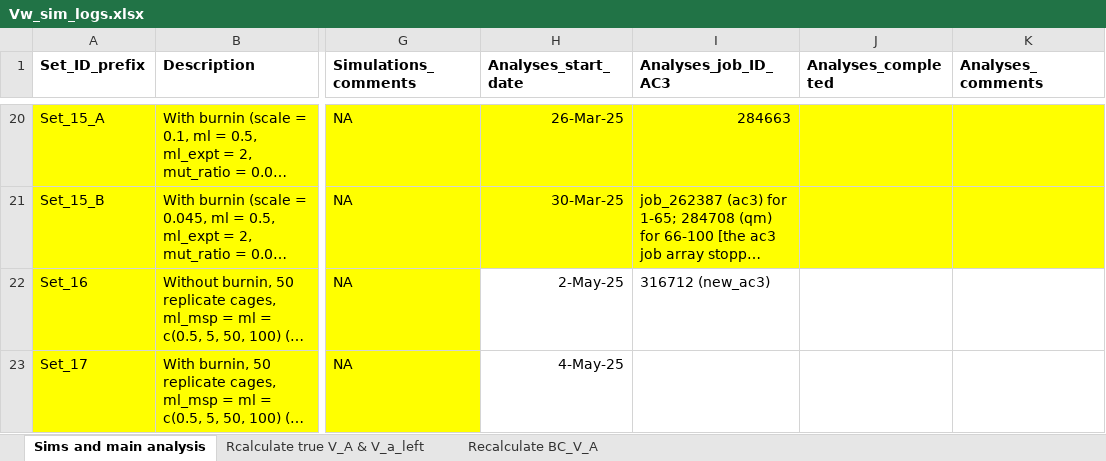
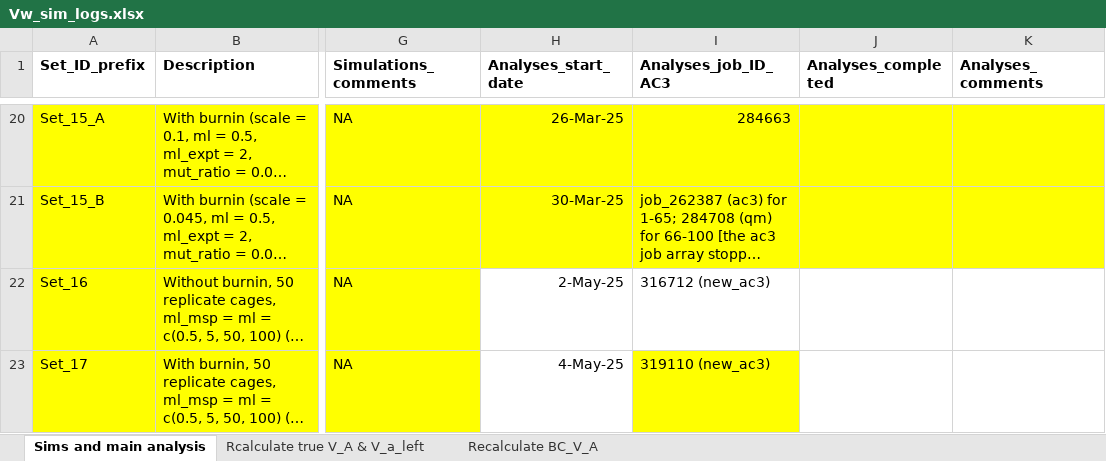
Before and after one commit to manas-ga/Va_simulations, an Excel workbook: 3_logs/Vw_sim_logs.xlsx, sheet Sims and main analysis, drawn as a sheet; only a part is shown, gaps mark what is left out; long unchanged cells end in …; values as stored, in another font and other column widths than the file's, no borders; the diff names each change by its address in the sheet, - before the commit and + after, or states it on an @@ line.

```diff
--- a/3_logs/Vw_sim_logs.xlsx (sheet Sims and main analysis)
+++ b/3_logs/Vw_sim_logs.xlsx (sheet Sims and main analysis)
-I23 (Analyses_job_ID_AC3): (empty)
+I23 (Analyses_job_ID_AC3): 319110 (new_ac3)
-I23 fill: none
+I23 fill: #FFFF00
```
Also changed, not shown: 4 other files.
